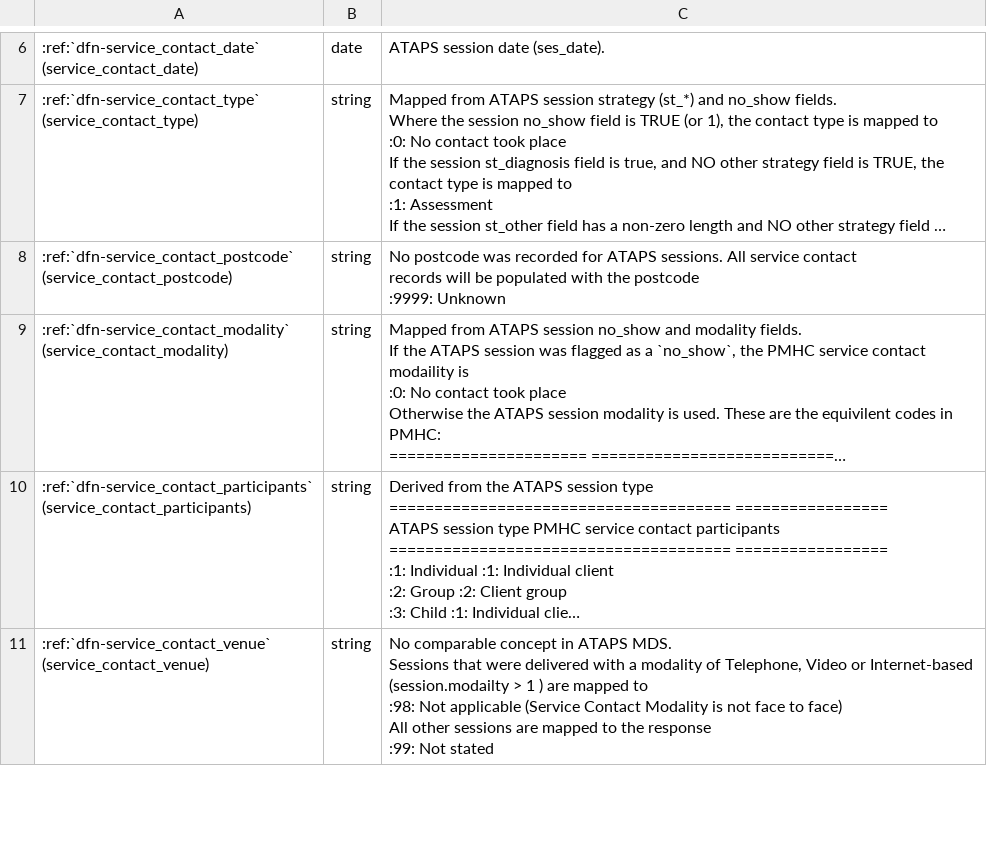
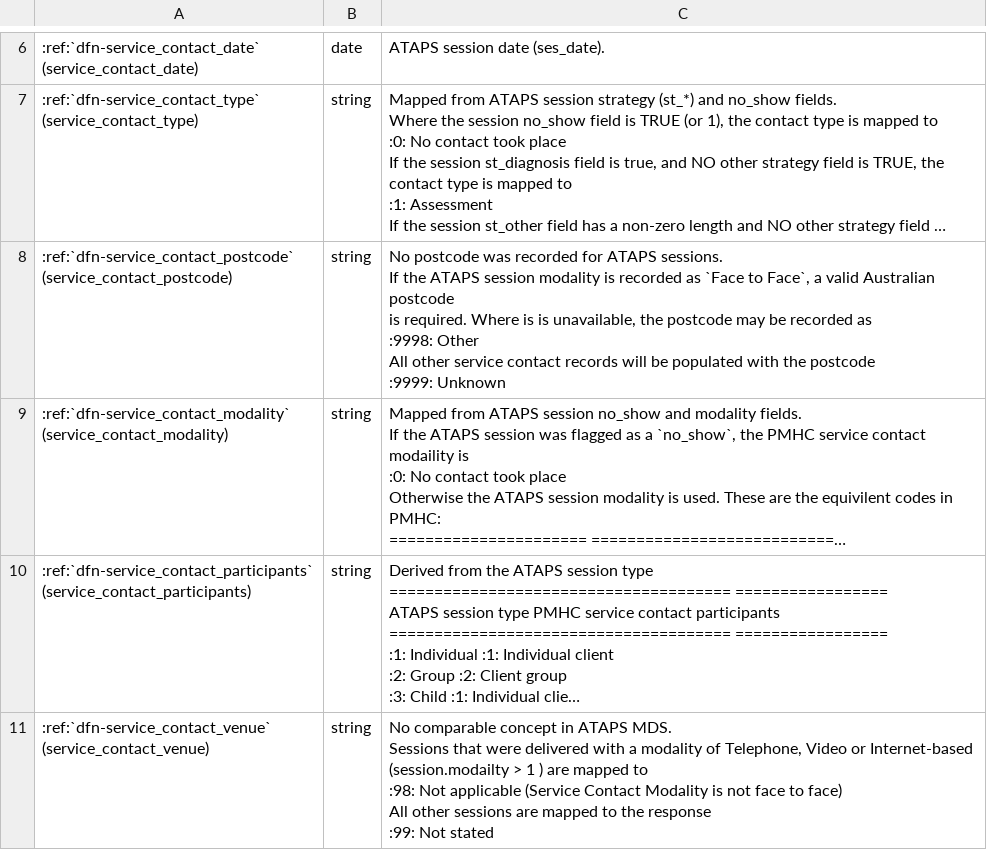
Before and after one commit to strategicdata/pmhc-mds-spec, a CSV file: doc/data-specification/ataps/mapping/service-contact.csv, drawn as a sheet; only a part is shown, gaps mark what is left out; long unchanged cells end in …; ↵ is a line break in a cell; the diff names each change by its address in the sheet, - before the commit and + after, or states it on an @@ line.

Commit message:
Document use of 9998 postcode for service contacts
Service contacts with a "Face to Face" modality are required to have a
*valid* Australian postcode. However ATAPS did not record postcodes for
sessions.

As a workaround, document using 9998 as the postcode for face-to-face
sessions, and 9999 for all others.

```diff
--- a/doc/data-specification/ataps/mapping/service-contact.csv
+++ b/doc/data-specification/ataps/mapping/service-contact.csv
-C8: …ATAPS sessions. All service contact…
+C8: …ATAPS sessions. ↵ If the ATAPS session modality is recorded as `Face to Face`, a valid Australian postcode ↵ is required. Where is is unavailable, the postcode may be recorded as ↵ :9998: Other ↵ All other service contact…
```
